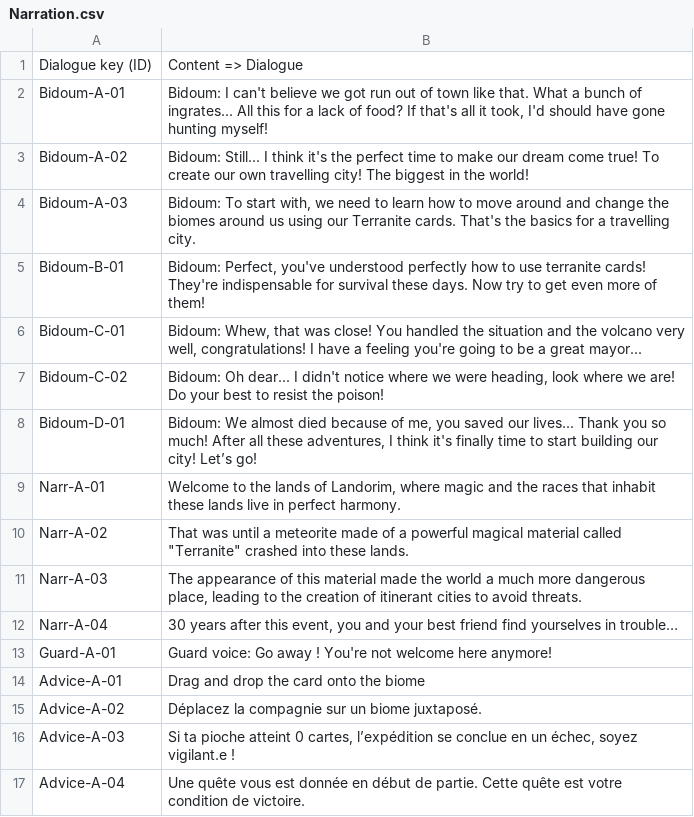
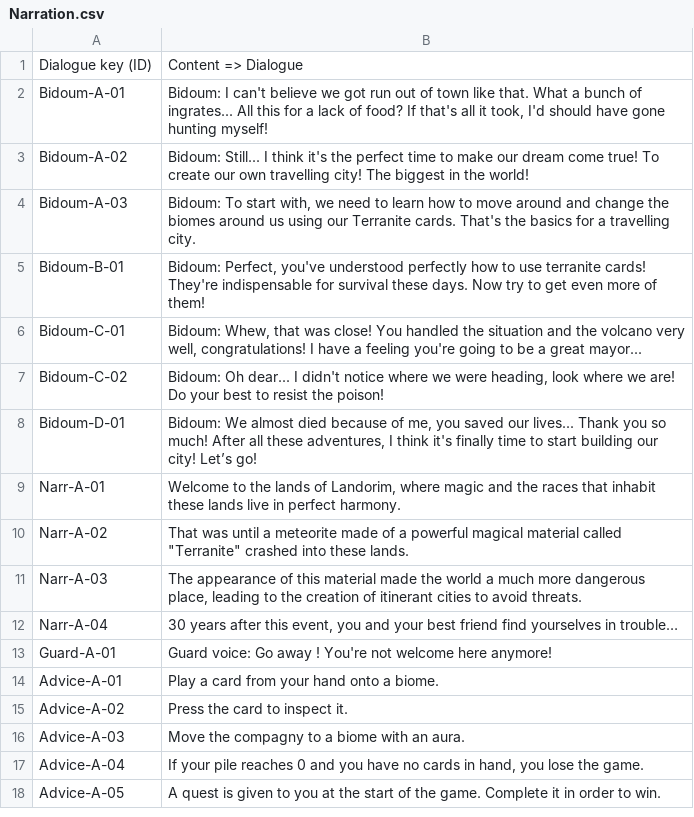
Before and after one commit to Lefevre-Florian/Landsliders-F2P, a CSV file: F2P/Assets/Ressources/Narration.csv, drawn as a sheet.

```diff
--- a/F2P/Assets/Ressources/Narration.csv
+++ b/F2P/Assets/Ressources/Narration.csv
@@ -13,5 +13,6 @@ Narr-A-04;30 years after this event, you and your best friend find yourselves in
 Guard-A-01;Guard voice: Go away ! You're not welcome here anymore!
-Advice-A-01;Drag and drop the card onto the biome
-Advice-A-02;Déplacez la compagnie sur un biome juxtaposé.
-Advice-A-03;Si ta pioche atteint 0 cartes, l’expédition se conclue en un échec, soyez vigilant.e !
-Advice-A-04;Une quête vous est donnée en début de partie. Cette quête est votre condition de victoire.
+Advice-A-01;Play a card from your hand onto a biome.
+Advice-A-02;Press the card to inspect it.
+Advice-A-03;Move the compagny to a biome with an aura.
+Advice-A-04;If your pile reaches 0 and you have no cards in hand, you lose the game.
+Advice-A-05;A quest is given to you at the start of the game. Complete it in order to win.
```
Also changed, not shown: 9 other files.
